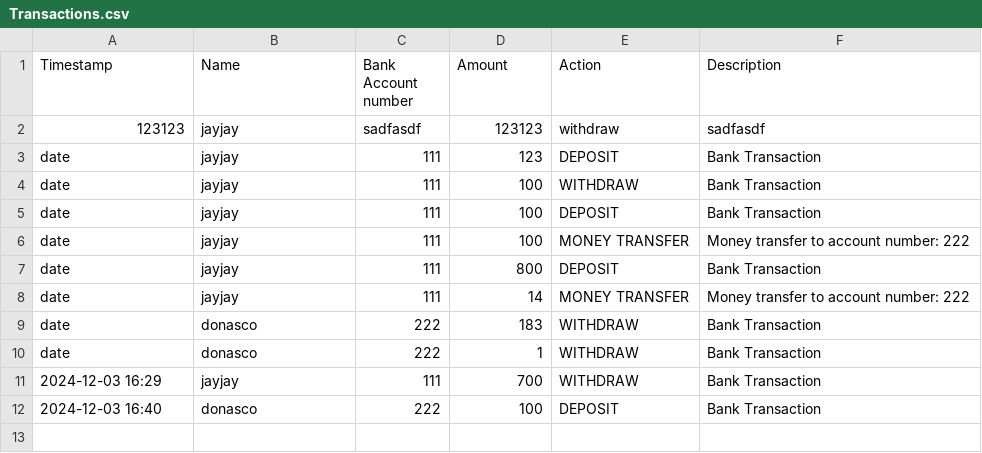
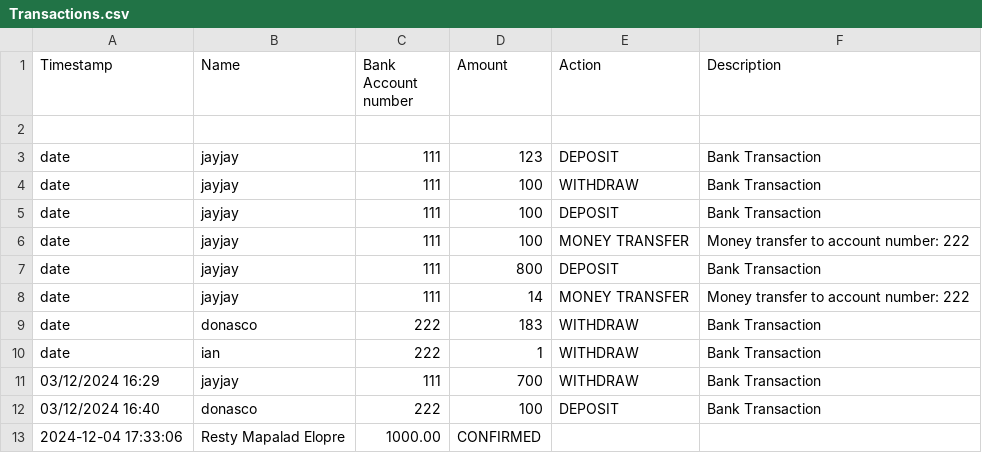
Before and after one commit to OracleSkies/Banking-Management-System-CPP106, a CSV file: BankingManagementSystem/Transactions.csv, drawn as a sheet.

```diff
--- a/BankingManagementSystem/Transactions.csv
+++ b/BankingManagementSystem/Transactions.csv
@@ -1,3 +1,3 @@
 Timestamp,Name,Bank Account number,Amount,Action,Description
-123123,jayjay,sadfasdf,123123,withdraw,sadfasdf
+,,,,,
 date,jayjay,111,123,DEPOSIT,Bank Transaction
@@ -9,4 +9,5 @@ date,jayjay,111,14,MONEY TRANSFER,Money transfer to account number: 222
 date,donasco,222,183,WITHDRAW,Bank Transaction
-date,donasco,222,1,WITHDRAW,Bank Transaction
-2024-12-03 16:29,jayjay,111,700,WITHDRAW,Bank Transaction
-2024-12-03 16:40,donasco,222,100,DEPOSIT,Bank Transaction
+date,ian,222,1,WITHDRAW,Bank Transaction
+03/12/2024 16:29,jayjay,111,700,WITHDRAW,Bank Transaction
+03/12/2024 16:40,donasco,222,100,DEPOSIT,Bank Transaction
+2024-12-04 17:33:06,Resty Mapalad Elopre,1000.00,CONFIRMED
```
Also changed, not shown: BankingManagementSystem/Accounts.csv, 6 other files.
